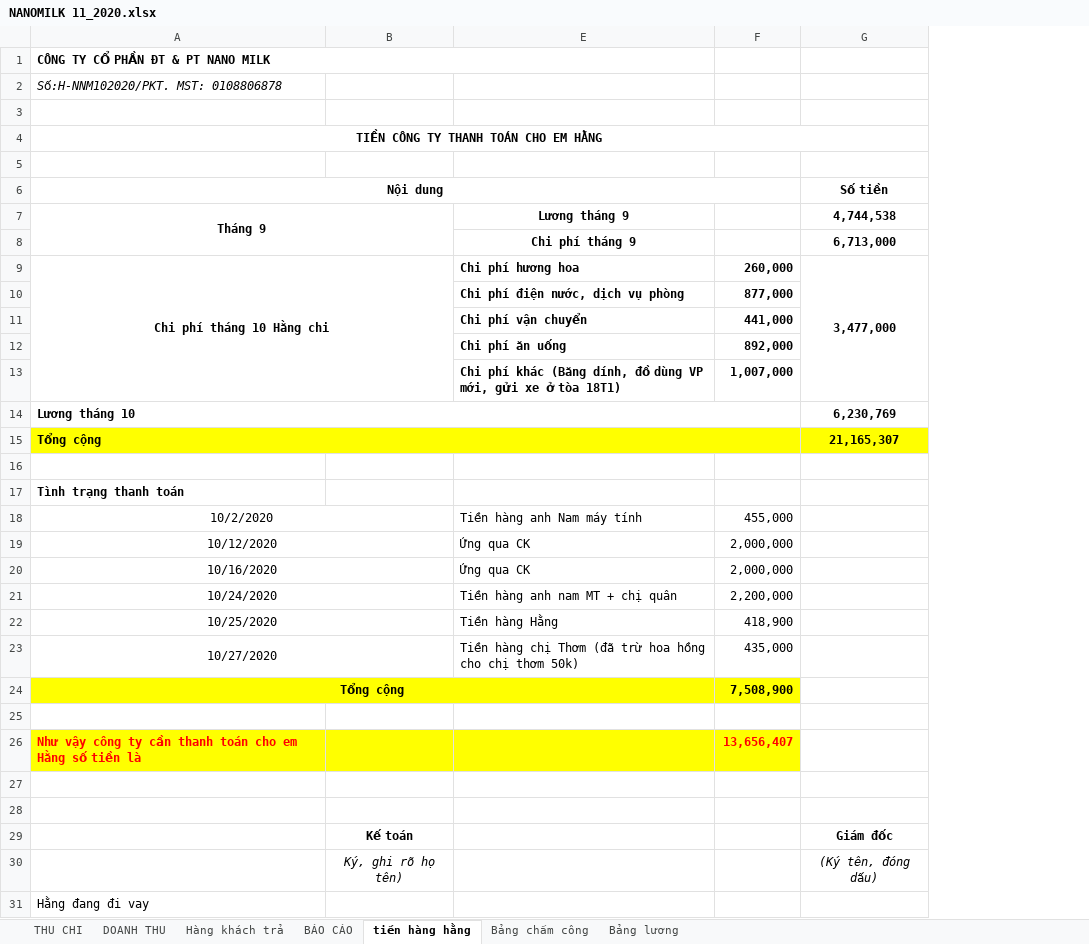
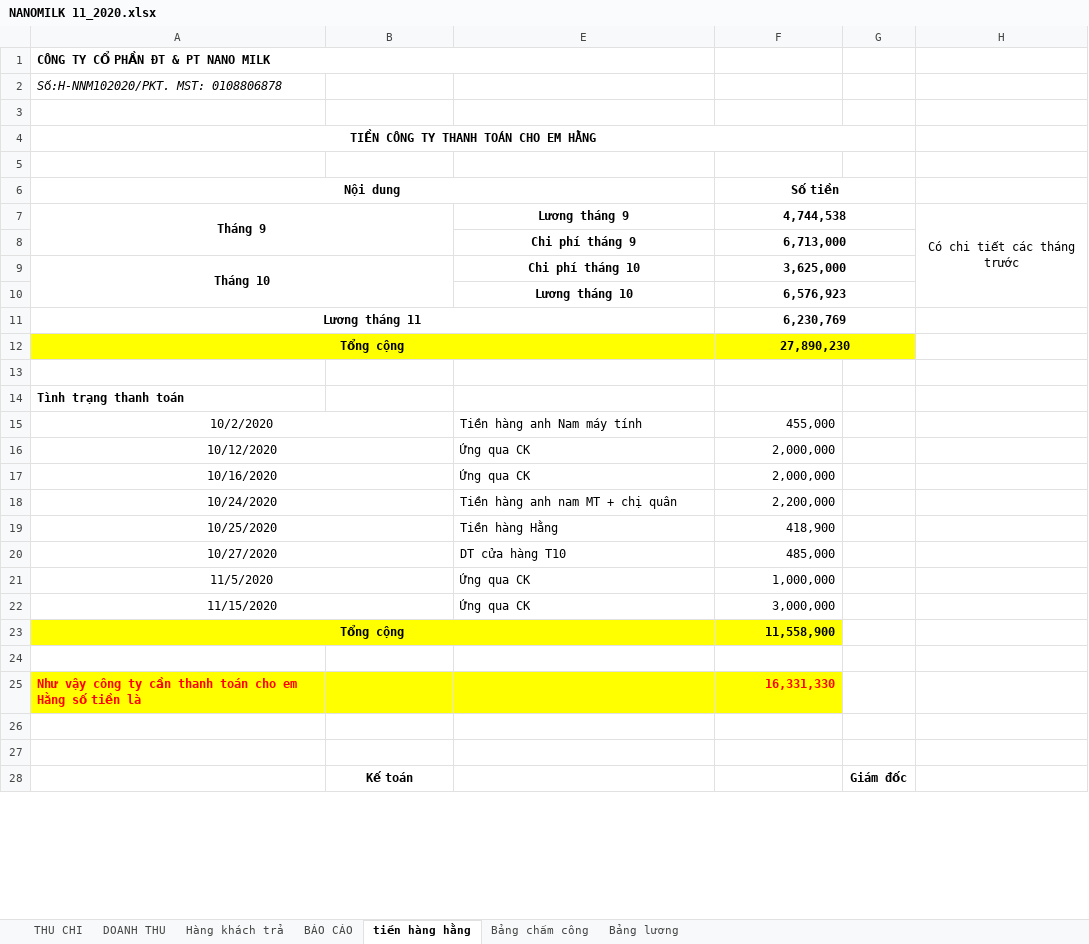
Before and after one commit to lexusna98/HangWorkspace, an Excel workbook: KẾ TOÁN - THÁI HẰNG/NANOMILK 11_2020.xlsx, sheet tiền hàng hằng, drawn as a sheet; only a part is shown; values as stored, in another font and other column widths than the file's, no borders; removed rows and columns are numbered as before the commit, all else as after; the diff covers the shown part only; the diff names each change by its address in the sheet, - before the commit and + after, or states it on an @@ line.

```diff
--- a/KẾ TOÁN - THÁI HẰNG/NANOMILK 11_2020.xlsx (sheet tiền hàng hằng)
+++ b/KẾ TOÁN - THÁI HẰNG/NANOMILK 11_2020.xlsx (sheet tiền hàng hằng)
-column F, rows 18-26: 455,000 | 2,000,000 | 2,000,000 | 2,200,000 | 418,900 | 435,000 | 7,508,900 |  | 13,656,407
+column G, row 28: Giám đốc
+column H, row 7: Có chi tiết các tháng trước
+F6:G6 merged
+F7:G7 merged
+F8:G8 merged
-row 9: Chi phí tháng 10 Hằng chi |  | Chi phí hương hoa | 260,000 | 3,477,000
-row 10:  |  | Chi phí điện nước, dịch vụ phòng | 877,000
-row 11:  |  | Chi phí vận chuyển | 441,000
-row 12:  |  | Chi phí ăn uống | 892,000
-row 13:  |  | Chi phí khác (Băng dính, đồ dùng VP mới, gửi xe ở tòa 18T1) | 1,007,000
+row 9: Tháng 10 |  | Chi phí tháng 10 | 3,625,000
+row 10:  |  | Lương tháng 10 | 6,576,923
-A11 (Nội dung): Lương tháng 10
+A11 (Nội dung): Lương tháng 11
-A11:A12 alignment: left
+A11:A12 alignment: center
+F11:G11 merged
-F12 (Số tiền): 21,165,307
+F12 (Số tiền): 27,890,230
+F12:G12 merged
-F15 (Số tiền): (empty)
+F15 (Số tiền): 455,000
-F16:F17 (Số tiền): (empty)
+F16:F17 (Số tiền): 2,000,000
-F18 (Số tiền): (empty)
+F18 (Số tiền): 2,200,000
-F19 (Số tiền): (empty)
+F19 (Số tiền): 418,900
-E20: Tiền hàng chị Thơm (đã trừ hoa hồng cho chị thơm 50k)
+E20: DT cửa hàng T10
-F20 (Số tiền): (empty)
+F20 (Số tiền): 485,000
+row 21: 11/5/2020 |  | Ứng qua CK | 1,000,000
+row 22: 11/15/2020 |  | Ứng qua CK | 3,000,000
-F23 (Số tiền): (empty)
+F23 (Số tiền): 11,558,900
-F23 fill: none
+F23 fill: #FFFF00
-F25 (Số tiền): (empty)
+F25 (Số tiền): 16,331,330
-F25 fill: none
+F25 fill: #FFFF00
-F28 (Số tiền): Giám đốc
+F28 (Số tiền): (empty)
-row 30:  | Ký, ghi rõ họ tên) |  |  | (Ký tên, đóng dấu)
-row 31: Hằng đang đi vay
```
Also changed, not shown: 3 removed rows and 1 edited cell elsewhere in this sheet, sheet DOANH THU, sheet THU CHI, sheet Hàng khách trả, sheet Bảng lương, sheet BÁO CÁO, sheet Bảng chấm công, formulas that keep their value, KẾ TOÁN - THÁI HẰNG/SỮA-BỈM NGOÀI.xlsx, 15 other files.
